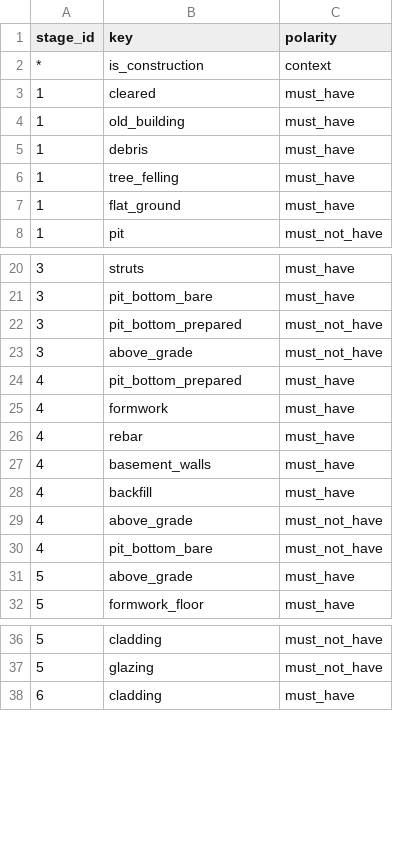
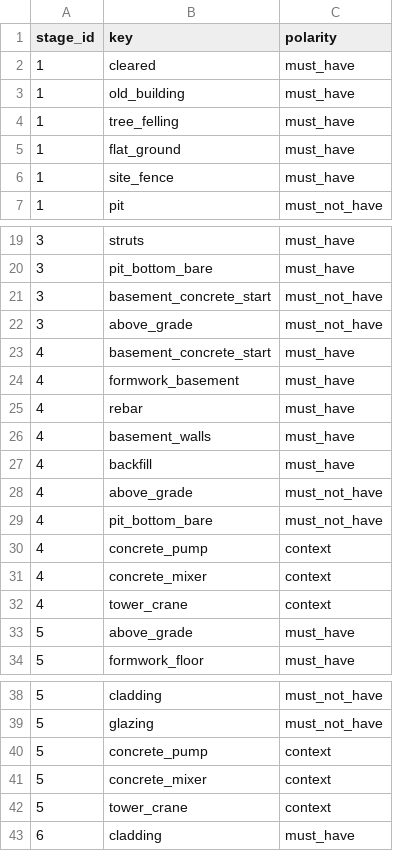
Before and after one commit to qwertyEg/MOS_HACK, a CSV file: reference/stage_questions.csv, drawn as a sheet; only a part is shown, gaps mark what is left out; the diff covers the shown part only.

```diff
--- a/reference/stage_questions.csv
+++ b/reference/stage_questions.csv
@@ -1,8 +1,7 @@
 stage_id,key,polarity
-*,is_construction,context
 1,cleared,must_have
 1,old_building,must_have
-1,debris,must_have
 1,tree_felling,must_have
 1,flat_ground,must_have
+1,site_fence,must_have
 1,pit,must_not_have
@@ -21,6 +20,6 @@ stage_id,key,polarity
 3,pit_bottom_bare,must_have
-3,pit_bottom_prepared,must_not_have
+3,basement_concrete_start,must_not_have
 3,above_grade,must_not_have
-4,pit_bottom_prepared,must_have
-4,formwork,must_have
+4,basement_concrete_start,must_have
+4,formwork_basement,must_have
 4,rebar,must_have
@@ -30,2 +29,5 @@ stage_id,key,polarity
 4,pit_bottom_bare,must_not_have
+4,concrete_pump,context
+4,concrete_mixer,context
+4,tower_crane,context
 5,above_grade,must_have
@@ -37,2 +39,5 @@ stage_id,key,polarity
 5,glazing,must_not_have
+5,concrete_pump,context
+5,concrete_mixer,context
+5,tower_crane,context
 6,cladding,must_have
```
Also changed, not shown: 1 added row, 1 removed row and 1 edited cell elsewhere in this file, reference/checklist_questions.csv, 18 other files.
